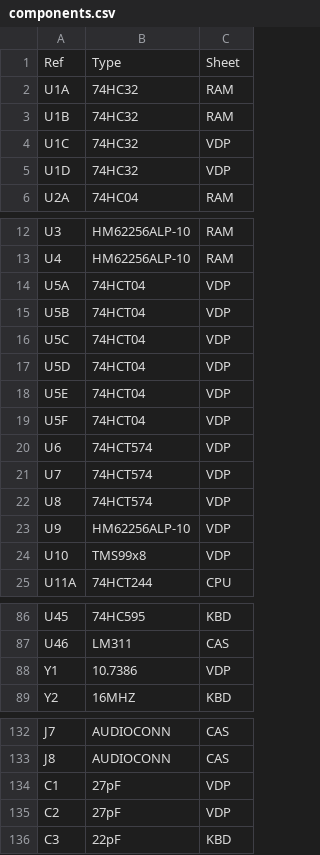
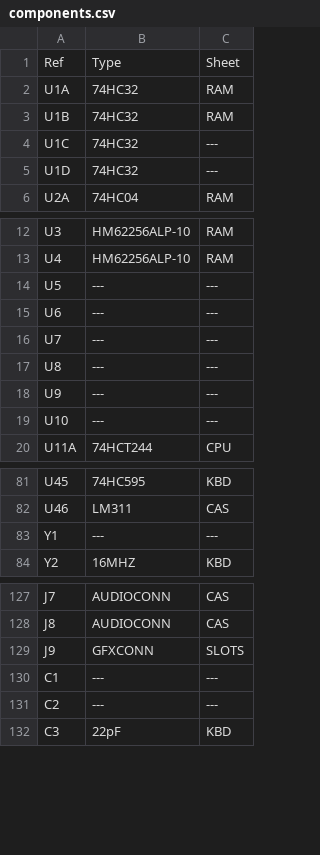
Before and after one commit to artemisamsx/artemisa, a CSV file: hardware/artemisa/components.csv, drawn as a sheet; only a part is shown, gaps mark what is left out.

```diff
--- a/hardware/artemisa/components.csv
+++ b/hardware/artemisa/components.csv
@@ -3,4 +3,4 @@ U1A,74HC32,RAM
 U1B,74HC32,RAM
-U1C,74HC32,VDP
-U1D,74HC32,VDP
+U1C,74HC32,---
+U1D,74HC32,---
 U2A,74HC04,RAM
@@ -13,13 +13,8 @@ U3,HM62256ALP-10,RAM
 U4,HM62256ALP-10,RAM
-U5A,74HCT04,VDP
-U5B,74HCT04,VDP
-U5C,74HCT04,VDP
-U5D,74HCT04,VDP
-U5E,74HCT04,VDP
-U5F,74HCT04,VDP
-U6,74HCT574,VDP
-U7,74HCT574,VDP
-U8,74HCT574,VDP
-U9,HM62256ALP-10,VDP
-U10,TMS99x8,VDP
+U5,---,---
+U6,---,---
+U7,---,---
+U8,---,---
+U9,---,---
+U10,---,---
 U11A,74HCT244,CPU
@@ -87,3 +82,3 @@ U45,74HC595,KBD
 U46,LM311,CAS
-Y1,10.7386,VDP
+Y1,---,---
 Y2,16MHZ,KBD
@@ -133,4 +128,5 @@ J7,AUDIOCONN,CAS
 J8,AUDIOCONN,CAS
-C1,27pF,VDP
-C2,27pF,VDP
+J9,GFXCONN,SLOTS
+C1,---,---
+C2,---,---
 C3,22pF,KBD
```
Also changed, not shown: 14 other files.
